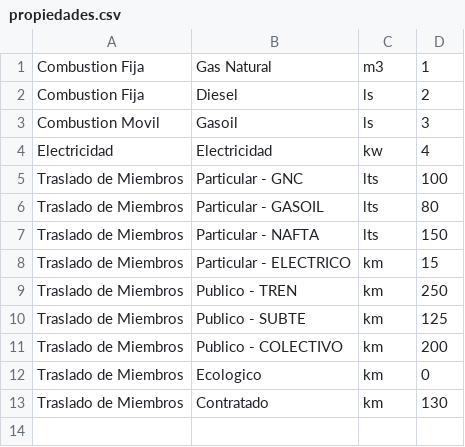
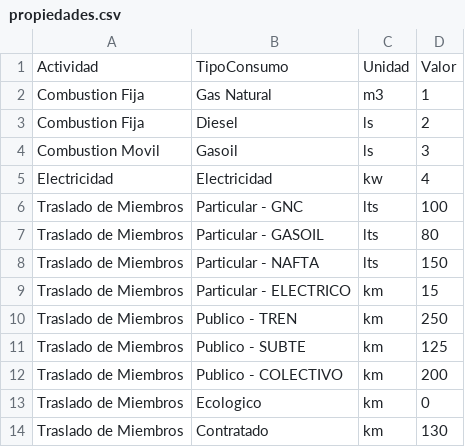
Before and after one commit to SebasCafiero/huella-carbono-sw, a CSV file: src/main/resources/propiedades.csv, drawn as a sheet.

```diff
--- a/src/main/resources/propiedades.csv
+++ b/src/main/resources/propiedades.csv
@@ -1 +1,2 @@
+Actividad,TipoConsumo,Unidad,Valor
 "Combustion Fija",Gas Natural,m3,1
```
Also changed, not shown: src/main/resources/salida1.csv, src/main/resources/salida2.csv, 57 other files.
